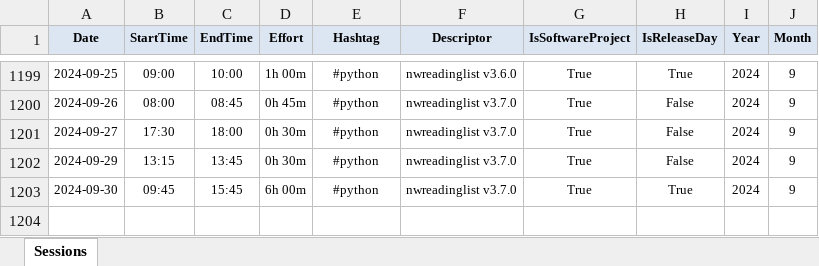
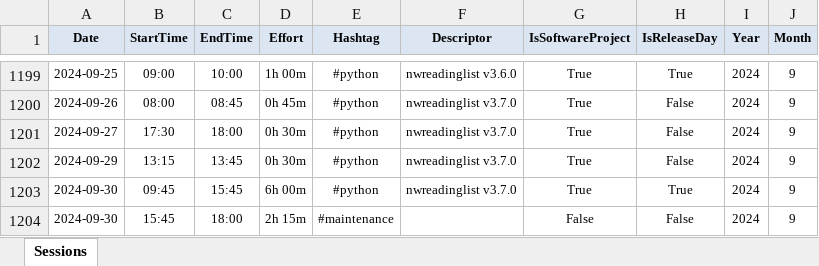
Before and after one commit to numbworks/nwtimetracking, an Excel workbook: data/Time Tracking.xlsx, sheet Sessions, drawn as a sheet; only a part is shown, gaps mark what is left out; values as stored, in another font and other column widths than the file's, no borders; the diff names each change by its address in the sheet, - before the commit and + after, or states it on an @@ line.

Commit message:
#32 Time Tracking.xlxs: updated until 2024-09-30.

```diff
--- a/data/Time Tracking.xlsx (sheet Sessions)
+++ b/data/Time Tracking.xlsx (sheet Sessions)
+row 1204: 2024-09-30 | 15:45 | 18:00 | 2h 15m | #maintenance |  | False | False | 2024 | 9
```
Also changed, not shown: 2 other files.
